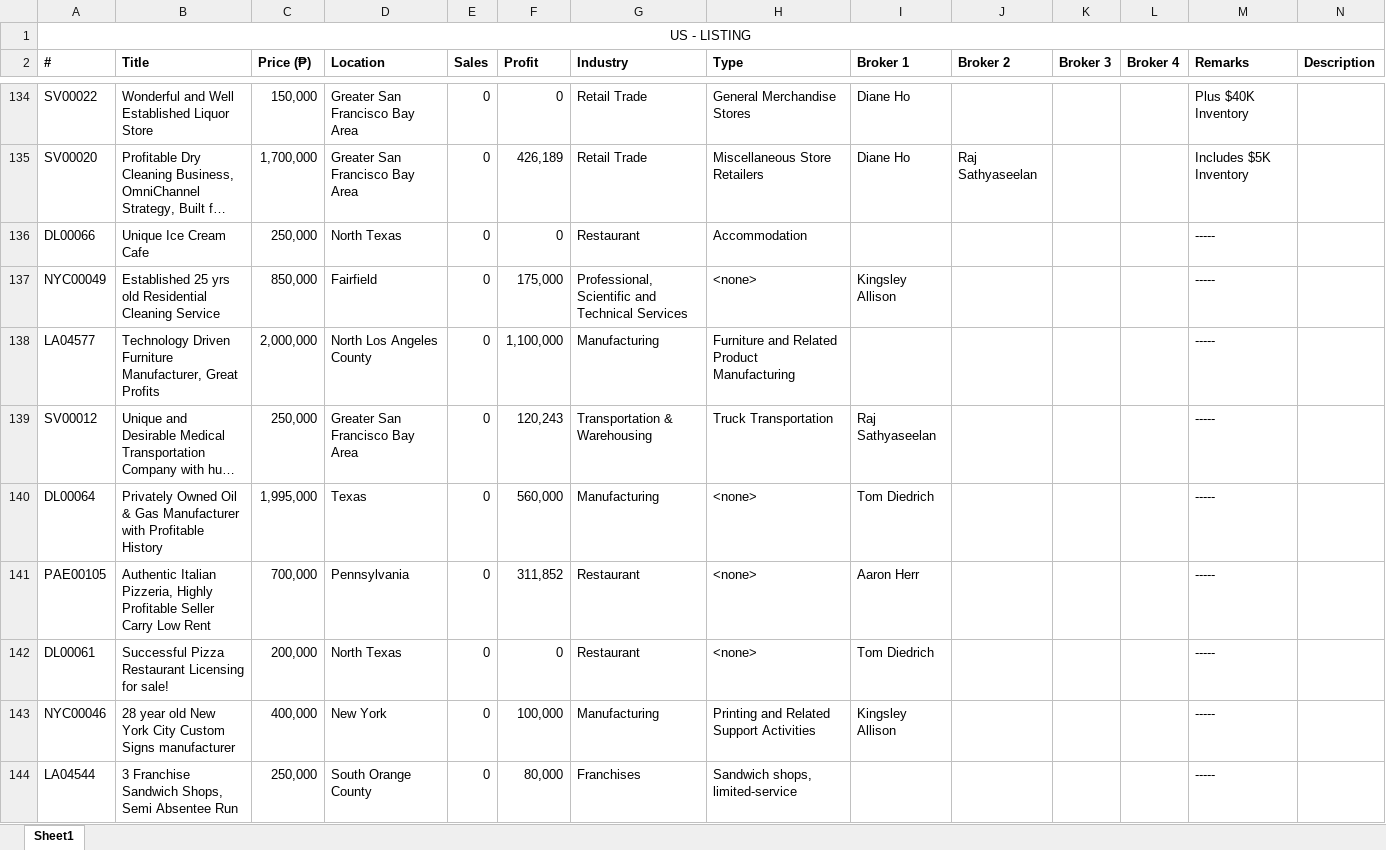
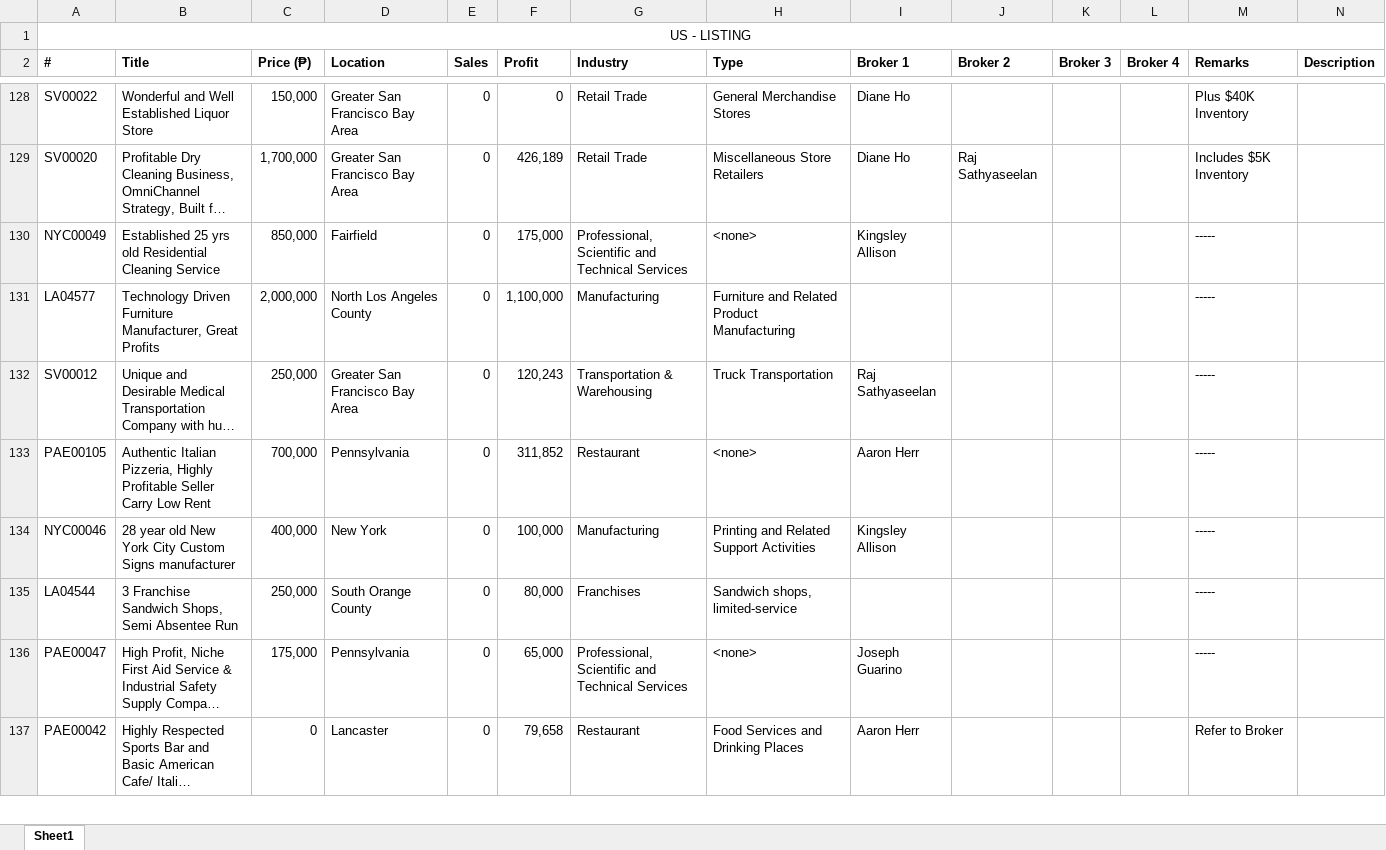
Before and after one commit to jopsnow/50cc, an Excel workbook: data/documents/us.xlsx, sheet Sheet1, drawn as a sheet; only a part is shown, gaps mark what is left out; the shorter side is filled out with more unchanged rows; long unchanged cells end in …; values as stored, in another font and other column widths than the file's, no borders; removed rows and columns are numbered as before the commit, all else as after; the diff covers the shown part only; the diff names each change by its address in the sheet, - before the commit and + after, or states it on an @@ line.

```diff
--- a/data/documents/us.xlsx (sheet Sheet1)
+++ b/data/documents/us.xlsx (sheet Sheet1)
-row 136: DL00066 | Unique Ice Cream Cafe | 250,000 | North Texas | 0 | 0 | Restaurant | Accommodation |  |  |  |  | -----
-row 140: DL00064 | Privately Owned Oil & Gas Manufacturer with Profitable History | 1,995,000 | Texas | 0 | 560,000 | Manufacturing | <none> | Tom Diedrich |  |  |  | -----
-row 142: DL00061 | Successful Pizza Restaurant Licensing for sale! | 200,000 | North Texas | 0 | 0 | Restaurant | <none> | Tom Diedrich |  |  |  | -----
```
Also changed, not shown: 1 added row and 15 removed rows elsewhere in this sheet, data/documents/au.xlsx, data/documents/nz.xlsx.
